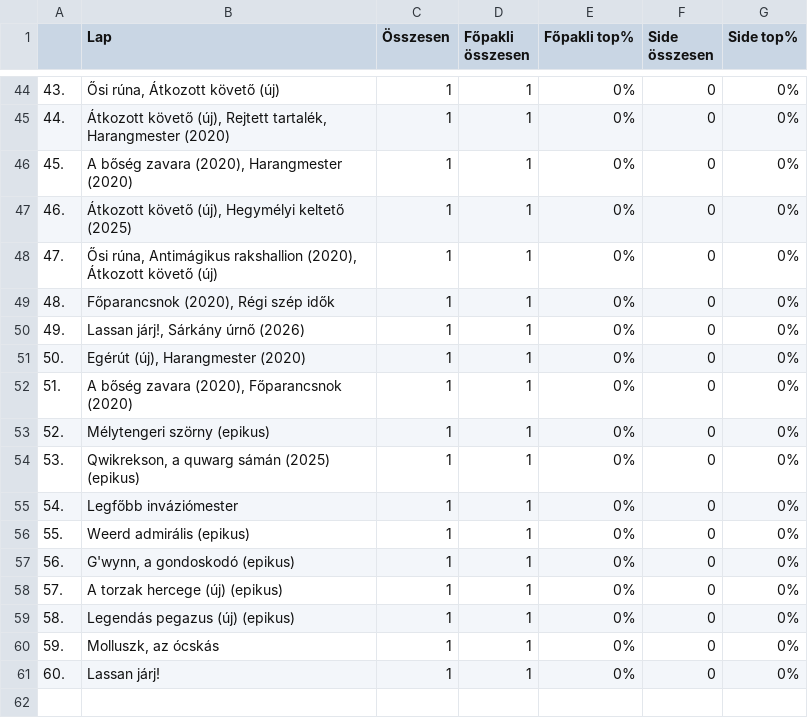
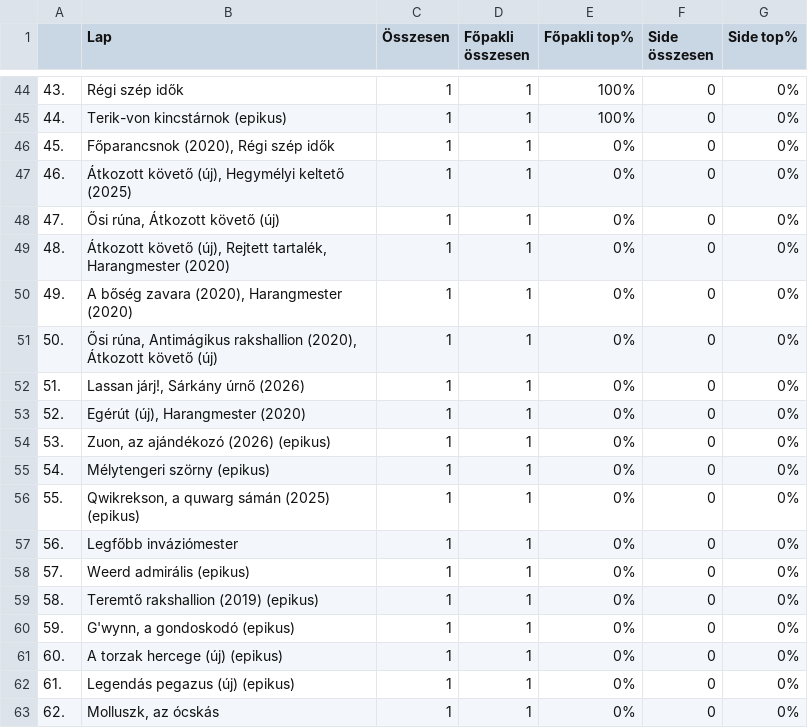
Before and after one commit to kissgabormatyas/HKKmeta, a CSV file: data/orange-classic.csv, drawn as a sheet; only a part is shown, gaps mark what is left out; the diff covers the shown part only.

```diff
--- a/data/orange-classic.csv
+++ b/data/orange-classic.csv
@@ -44,18 +44,20 @@
-43.,"Ősi rúna, Átkozott követő (új)",1,1,0%,0,0%
-44.,"Átkozott követő (új), Rejtett tartalék, Harangmester (2020)",1,1,0%,0,0%
-45.,"A bőség zavara (2020), Harangmester (2020)",1,1,0%,0,0%
+43.,Régi szép idők,1,1,100%,0,0%
+44.,Terik-von kincstárnok (epikus),1,1,100%,0,0%
+45.,"Főparancsnok (2020), Régi szép idők",1,1,0%,0,0%
 46.,"Átkozott követő (új), Hegymélyi keltető (2025)",1,1,0%,0,0%
-47.,"Ősi rúna, Antimágikus rakshallion (2020), Átkozott követő (új)",1,1,0%,0,0%
-48.,"Főparancsnok (2020), Régi szép idők",1,1,0%,0,0%
-49.,"Lassan járj!, Sárkány úrnő (2026)",1,1,0%,0,0%
-50.,"Egérút (új), Harangmester (2020)",1,1,0%,0,0%
-51.,"A bőség zavara (2020), Főparancsnok (2020)",1,1,0%,0,0%
-52.,Mélytengeri szörny (epikus),1,1,0%,0,0%
-53.,"Qwikrekson, a quwarg sámán (2025) (epikus)",1,1,0%,0,0%
-54.,Legfőbb inváziómester,1,1,0%,0,0%
-55.,Weerd admirális (epikus),1,1,0%,0,0%
-56.,"G'wynn, a gondoskodó (epikus)",1,1,0%,0,0%
-57.,A torzak hercege (új) (epikus),1,1,0%,0,0%
-58.,Legendás pegazus (új) (epikus),1,1,0%,0,0%
-59.,"Molluszk, az ócskás",1,1,0%,0,0%
-60.,Lassan járj!,1,1,0%,0,0%
+47.,"Ősi rúna, Átkozott követő (új)",1,1,0%,0,0%
+48.,"Átkozott követő (új), Rejtett tartalék, Harangmester (2020)",1,1,0%,0,0%
+49.,"A bőség zavara (2020), Harangmester (2020)",1,1,0%,0,0%
+50.,"Ősi rúna, Antimágikus rakshallion (2020), Átkozott követő (új)",1,1,0%,0,0%
+51.,"Lassan járj!, Sárkány úrnő (2026)",1,1,0%,0,0%
+52.,"Egérút (új), Harangmester (2020)",1,1,0%,0,0%
+53.,"Zuon, az ajándékozó (2026) (epikus)",1,1,0%,0,0%
+54.,Mélytengeri szörny (epikus),1,1,0%,0,0%
+55.,"Qwikrekson, a quwarg sámán (2025) (epikus)",1,1,0%,0,0%
+56.,Legfőbb inváziómester,1,1,0%,0,0%
+57.,Weerd admirális (epikus),1,1,0%,0,0%
+58.,Teremtő rakshallion (2019) (epikus),1,1,0%,0,0%
+59.,"G'wynn, a gondoskodó (epikus)",1,1,0%,0,0%
+60.,A torzak hercege (új) (epikus),1,1,0%,0,0%
+61.,Legendás pegazus (új) (epikus),1,1,0%,0,0%
+62.,"Molluszk, az ócskás",1,1,0%,0,0%
```
Also changed, not shown: 90 edited cells elsewhere in this file, data/orange-tm.csv, data/topcards-classic.csv, 2 other files.
